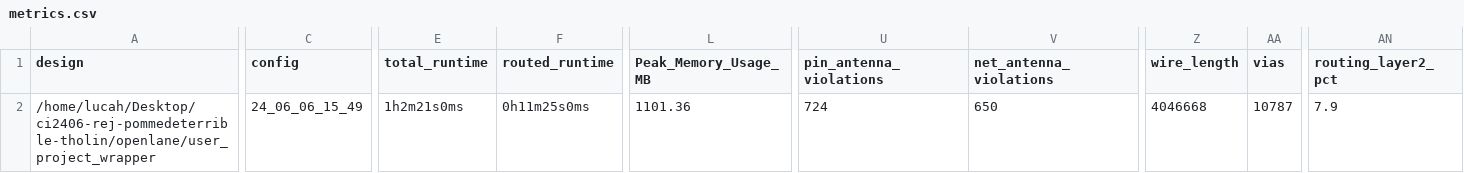
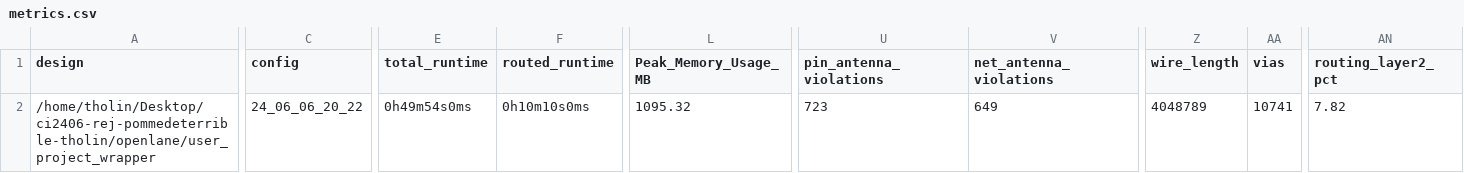
Before and after one commit to rejunity/ci2406-rej-pommedeterrible-tholin, a CSV file: signoff/user_project_wrapper/metrics.csv, drawn as a sheet; only a part is shown, gaps mark what is left out; the diff covers the shown part only; the diff names each change by its address in the sheet, - before the commit and + after, or states it on an @@ line.

```diff
--- a/signoff/user_project_wrapper/metrics.csv
+++ b/signoff/user_project_wrapper/metrics.csv
-A2 (design): /home/lucah/Desktop/ci2406-rej-pommedeterrible-tholin/openlane/user_project_wrapper
+A2 (design): /home/tholin/Desktop/ci2406-rej-pommedeterrible-tholin/openlane/user_project_wrapper
-C2 (config): 24_06_06_15_49
+C2 (config): 24_06_06_20_22
-E2 (total_runtime): 1h2m21s0ms
+E2 (total_runtime): 0h49m54s0ms
-F2 (routed_runtime): 0h11m25s0ms
+F2 (routed_runtime): 0h10m10s0ms
-L2 (Peak_Memory_Usage_MB): 1101.36
+L2 (Peak_Memory_Usage_MB): 1095.32
-U2 (pin_antenna_violations): 724
+U2 (pin_antenna_violations): 723
-V2 (net_antenna_violations): 650
+V2 (net_antenna_violations): 649
-Z2 (wire_length): 4046668
+Z2 (wire_length): 4048789
-AA2 (vias): 10787
+AA2 (vias): 10741
-AN2 (routing_layer2_pct): 7.9
+AN2 (routing_layer2_pct): 7.82
```
Also changed, not shown: 5 edited cells elsewhere in this file, signoff/Z80/metrics.csv, 41 other files.
